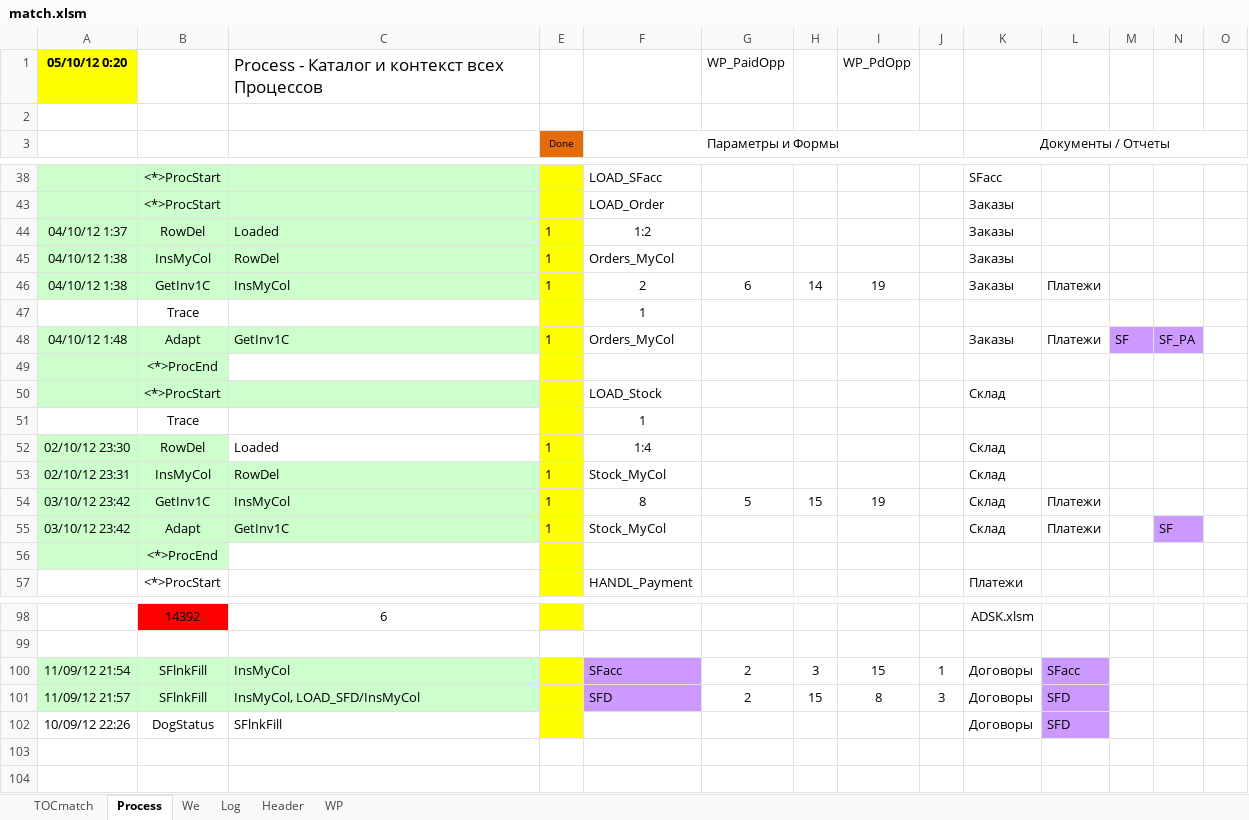
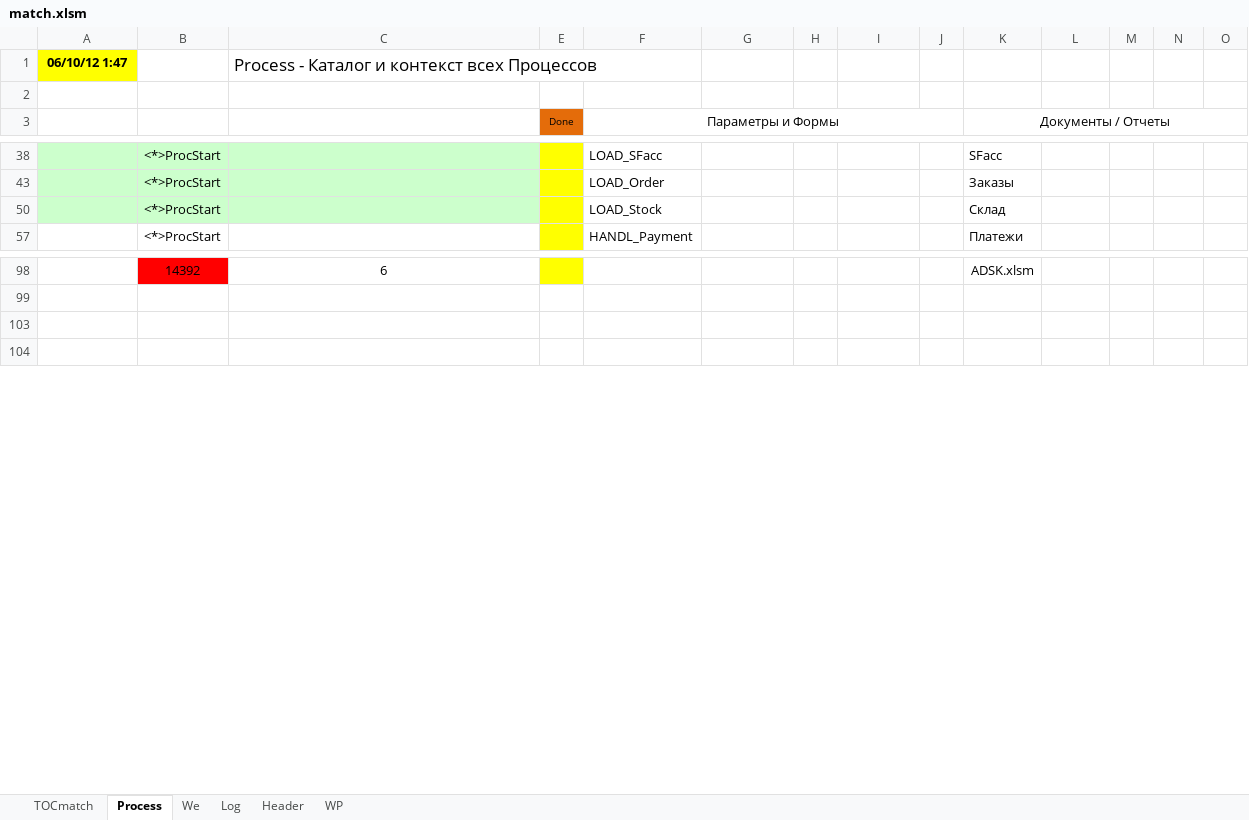
Before and after one commit to PavelKhrapkin/match, an Excel workbook: match2.0/match.xlsm, sheet Process, drawn as a sheet; only a part is shown, gaps mark what is left out; values as stored, in another font and other column widths than the file's, no borders; removed rows and columns are numbered as before the commit, all else as after; the diff covers the shown part only; the diff names each change by its address in the sheet, - before the commit and + after, or states it on an @@ line.

```diff
--- a/match2.0/match.xlsm (sheet Process)
+++ b/match2.0/match.xlsm (sheet Process)
-row 1: 05/10/12 0:20 |  | Process - Каталог и контекст всех Процессов |  |  | WP_PaidOpp |  | WP_PdOpp
+row 1: 06/10/12 1:47 |  | Process - Каталог и контекст всех Процессов
@@ row 44 hidden: 04/10/12 1:37 | RowDel | Loaded | 1 | 1:2 |  |  |  |  | Заказы @@
@@ row 45 hidden: 04/10/12 1:38 | InsMyCol | RowDel | 1 | Orders_MyCol |  |  |  |  | Заказы @@
@@ row 46 hidden: 04/10/12 1:38 | GetInv1C | InsMyCol | 1 | 2 | 6 | 14 | 19 |  | Заказы | Платежи @@
@@ row 47 hidden:  | Trace |  |  | 1 @@
@@ row 48 hidden: 04/10/12 1:48 | Adapt | GetInv1C | 1 | Orders_MyCol |  |  |  |  | Заказы | Платежи | SF | SF_PA @@
-row 49:  | <*>ProcEnd
@@ row 51 hidden:  | Trace |  |  | 1 @@
@@ row 52 hidden: 02/10/12 23:30 | RowDel | Loaded | 1 | 1:4 |  |  |  |  | Склад @@
@@ row 53 hidden: 02/10/12 23:31 | InsMyCol | RowDel | 1 | Stock_MyCol |  |  |  |  | Склад @@
@@ row 54 hidden: 03/10/12 23:42 | GetInv1C | InsMyCol | 1 | 8 | 5 | 15 | 19 |  | Склад | Платежи @@
@@ row 55 hidden: 03/10/12 23:42 | Adapt | GetInv1C | 1 | Stock_MyCol |  |  |  |  | Склад | Платежи |  | SF @@
-row 56:  | <*>ProcEnd
@@ row 100 hidden: 11/09/12 21:54 | SFlnkFill | InsMyCol |  | SFacc | 2 | 3 | 15 | 1 | Договоры | SFacc @@
@@ row 101 hidden: 11/09/12 21:57 | SFlnkFill | InsMyCol, LOAD_SFD/InsMyCol |  | SFD | 2 | 15 | 8 | 3 | Договоры | SFD @@
@@ row 102 hidden: 10/09/12 22:26 | DogStatus | SFlnkFill |  |  |  |  |  |  | Договоры | SFD @@
```
Also changed, not shown: 2 added rows, 2 removed rows, 12 edited cells and cell formats elsewhere in this sheet, sheet Log, sheet TOCmatch, sheet Header, formulas that keep their value.
